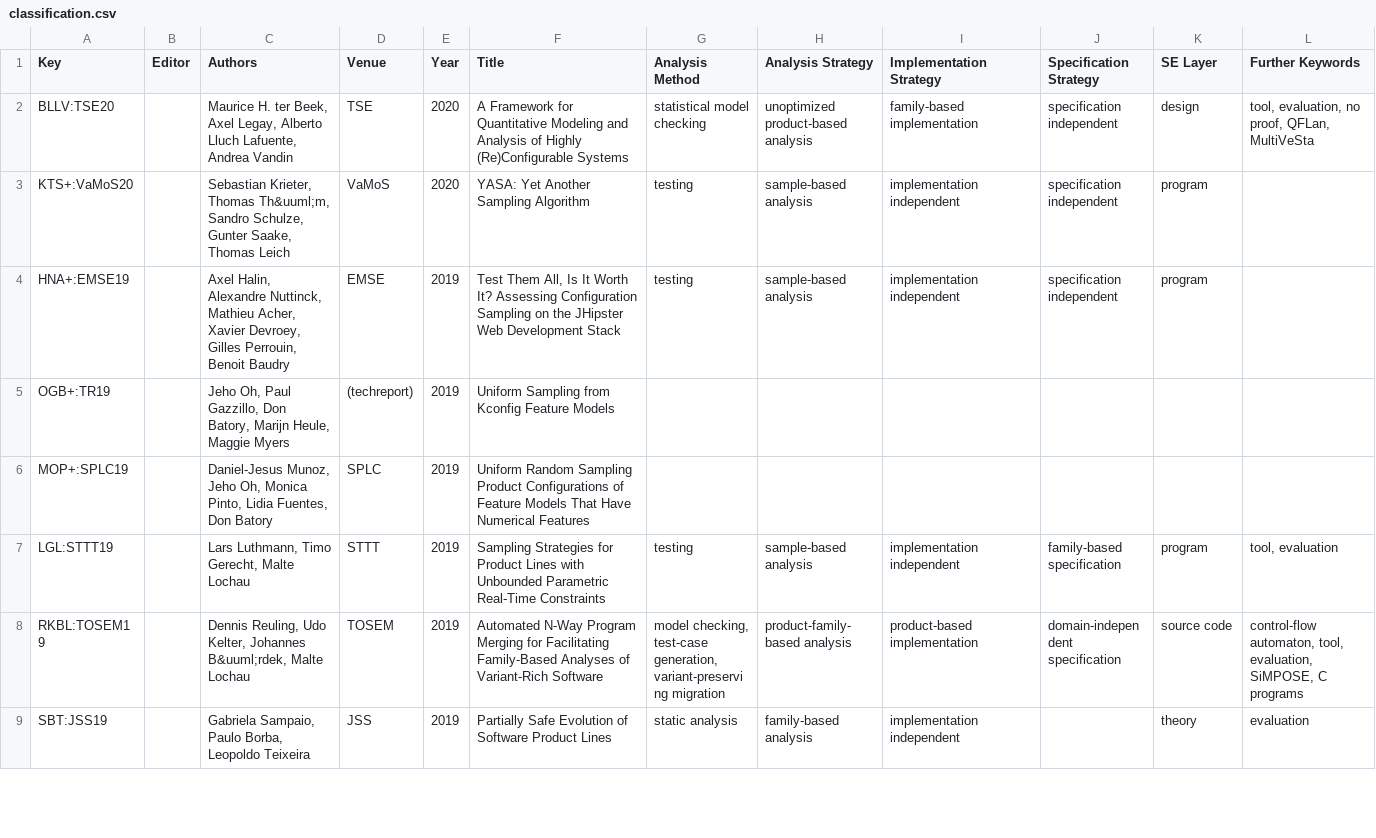
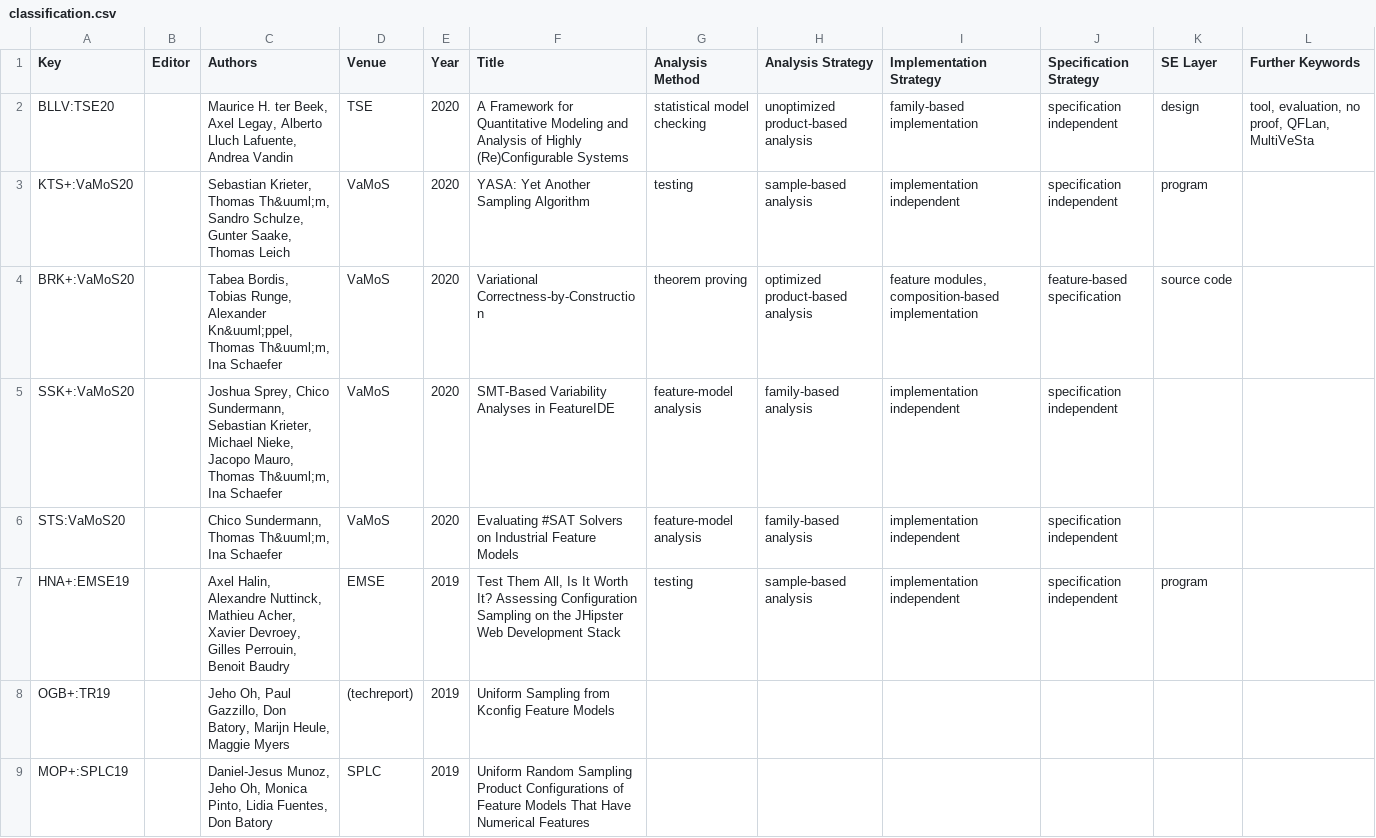
Before and after one commit to SoftVarE-Group/BibTags, a CSV file: classification/classification.csv, drawn as a sheet; only a part is shown; the shorter side is filled out with more unchanged rows; the diff covers the shown part only; the diff names each change by its address in the sheet, - before the commit and + after, or states it on an @@ line.

Commit message:
Updated analysis classification

```diff
--- a/classification/classification.csv
+++ b/classification/classification.csv
+row 4: BRK+:VaMoS20 |  | Tabea Bordis, Tobias Runge, Alexander Kn&uuml;ppel, Thomas Th&uuml;m, Ina Schaefer | VaMoS | 2020 | Variational Correctness-by-Construction | theorem proving | optimized product-based analysis | feature modules, composition-based implementation | feature-based specification | source code
+row 5: SSK+:VaMoS20 |  | Joshua Sprey, Chico Sundermann, Sebastian Krieter, Michael Nieke, Jacopo Mauro, Thomas Th&uuml;m, Ina Schaefer | VaMoS | 2020 | SMT-Based Variability Analyses in FeatureIDE | feature-model analysis | family-based analysis | implementation independent | specification independent
+row 6: STS:VaMoS20 |  | Chico Sundermann, Thomas Th&uuml;m, Ina Schaefer | VaMoS | 2020 | Evaluating #SAT Solvers on Industrial Feature Models | feature-model analysis | family-based analysis | implementation independent | specification independent
```
Also changed, not shown: 6 added rows and 1 edited cell elsewhere in this file, classification/citations.csv, 2 other files.
